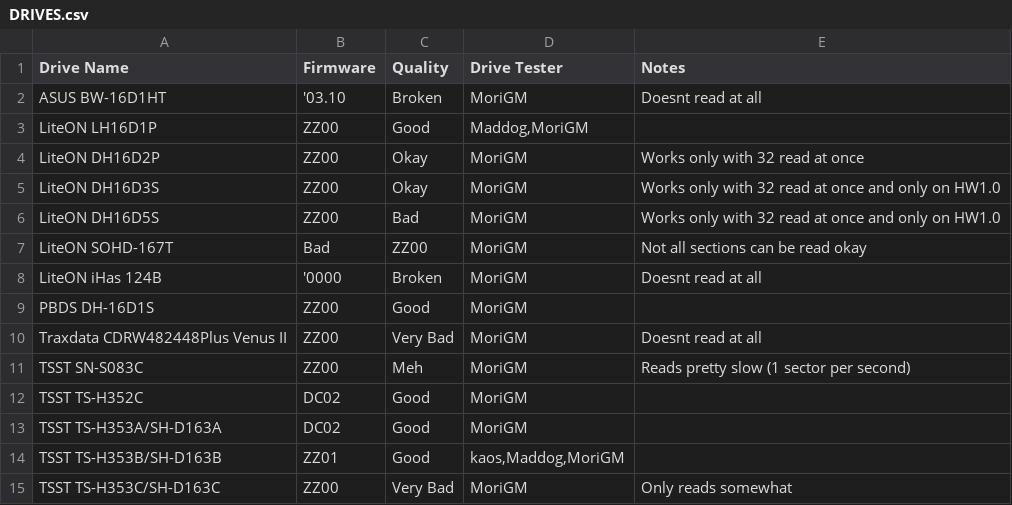
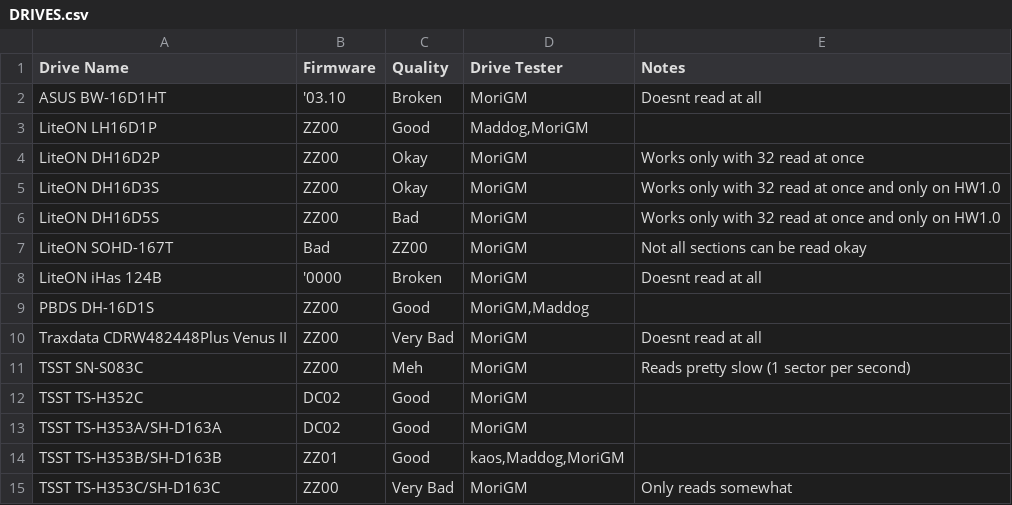
Before and after one commit to MoriGM/dreamdump, a CSV file: DRIVES.csv, drawn as a sheet.

Commit message:
Add maddog for Tester of the PBDS DH-16D1S

```diff
--- a/DRIVES.csv
+++ b/DRIVES.csv
@@ -8,3 +8,3 @@ LiteON SOHD-167T;Bad;ZZ00;MoriGM;Not all sections can be read okay
 LiteON iHas 124B;'0000;Broken;MoriGM;Doesnt read at all
-PBDS DH-16D1S;ZZ00;Good;MoriGM;
+PBDS DH-16D1S;ZZ00;Good;MoriGM,Maddog
 Traxdata CDRW482448Plus Venus II;ZZ00;Very Bad;MoriGM;Doesnt read at all
```
